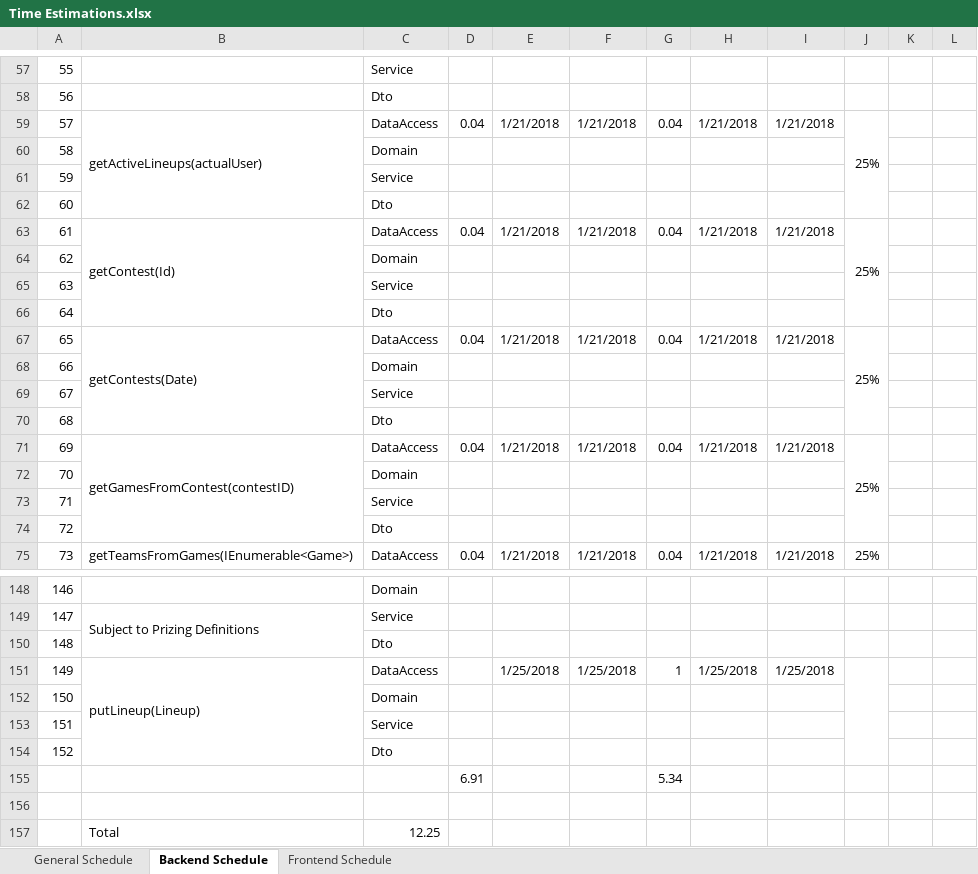
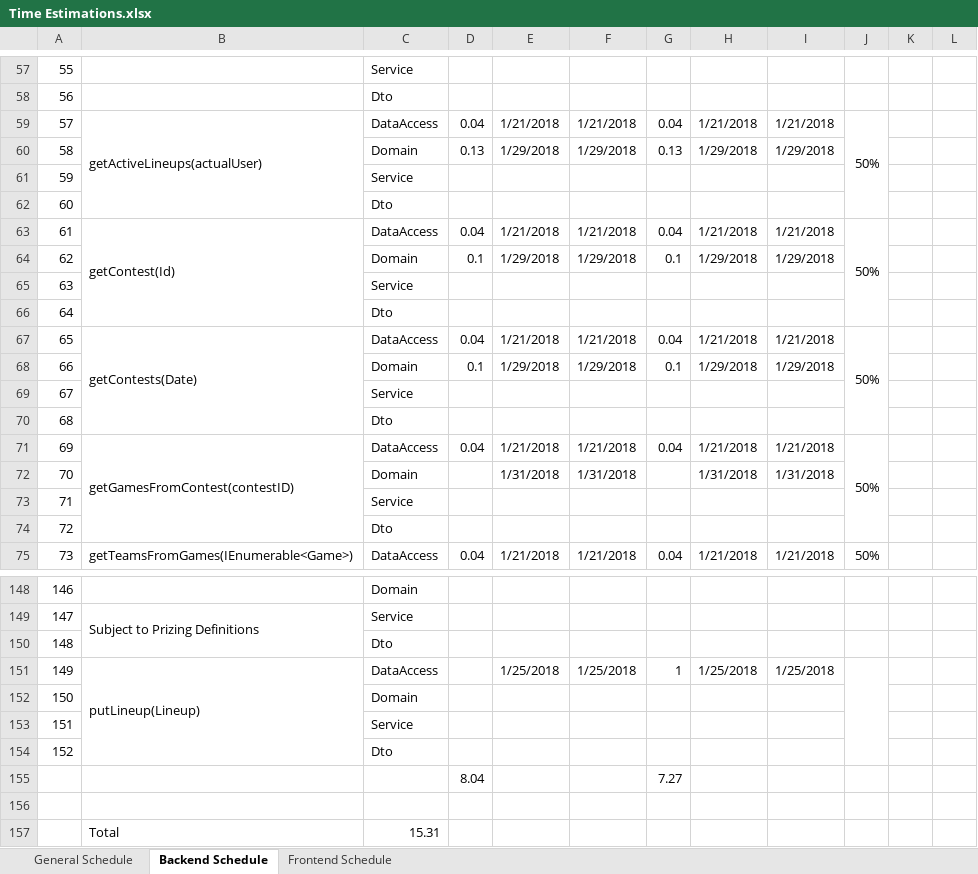
Before and after one commit to macc87/lagartija, an Excel workbook: schedules/Time Estimations.xlsx, sheet Backend Schedule, drawn as a sheet; only a part is shown, gaps mark what is left out; values as stored, in another font and other column widths than the file's, no cell formats; removed rows and columns are numbered as before the commit, all else as after; the diff covers the shown part only; the diff names each change by its address in the sheet, - before the commit and + after, or states it on an @@ line.

Commit message:
[Domain, Schedule] Fixing repository problem

```diff
--- a/schedules/Time Estimations.xlsx (sheet Backend Schedule)
+++ b/schedules/Time Estimations.xlsx (sheet Backend Schedule)
-J59: 25%
+J59: 50%
-D60: (empty)
+D60: 0.13
-E60: (empty)
+E60: 1/29/2018
-F60: (empty)
+F60: 1/29/2018
-G60: (empty)
+G60: 0.13
-H60: (empty)
+H60: 1/29/2018
-I60: (empty)
+I60: 1/29/2018
-J63: 25%
+J63: 50%
-D64: (empty)
+D64: 0.1
-E64: (empty)
+E64: 1/29/2018
-F64: (empty)
+F64: 1/29/2018
-G64: (empty)
+G64: 0.1
-H64: (empty)
+H64: 1/29/2018
-I64: (empty)
+I64: 1/29/2018
-J67: 25%
+J67: 50%
-D68: (empty)
+D68: 0.1
-E68: (empty)
+E68: 1/29/2018
-F68: (empty)
+F68: 1/29/2018
-G68: (empty)
+G68: 0.1
-H68: (empty)
+H68: 1/29/2018
-I68: (empty)
+I68: 1/29/2018
-J71: 25%
+J71: 50%
-E72: (empty)
+E72: 1/31/2018
-F72: (empty)
+F72: 1/31/2018
-H72: (empty)
+H72: 1/31/2018
-I72: (empty)
+I72: 1/31/2018
-J75: 25%
+J75: 50%
-row 155:  |  |  | 6.91 |  |  | 5.34
+row 155:  |  |  | 8.04 |  |  | 7.27
-C157: 12.25
+C157: 15.31
```
Also changed, not shown: 128 edited cells elsewhere in this sheet, cell formats, 5 other files.
